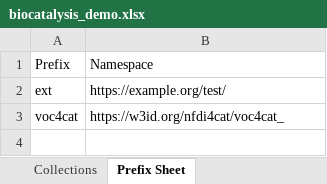
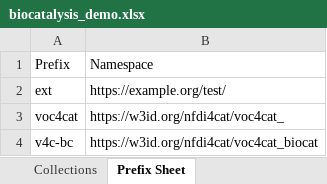
Before and after one commit to nfdi4cat/voc4cat-playground, an Excel workbook: inbox-excel-vocabs/biocatalysis_demo.xlsx, sheet Prefix Sheet, drawn as a sheet; values as stored, in another font and other column widths than the file's, no borders; table styles not drawn; the diff names each change by its address in the sheet, - before the commit and + after, or states it on an @@ line.

Commit message:
fix: biocat demo spread sheet fixed

```diff
--- a/inbox-excel-vocabs/biocatalysis_demo.xlsx (sheet Prefix Sheet)
+++ b/inbox-excel-vocabs/biocatalysis_demo.xlsx (sheet Prefix Sheet)
+row 4: v4c-bc | https://w3id.org/nfdi4cat/voc4cat_biocat
```
Also changed, not shown: sheet Concept Scheme, charts or pictures.
